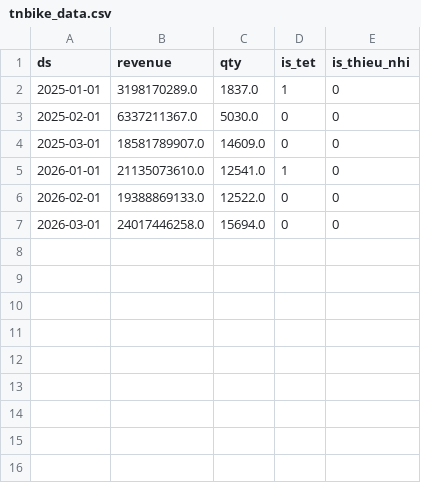
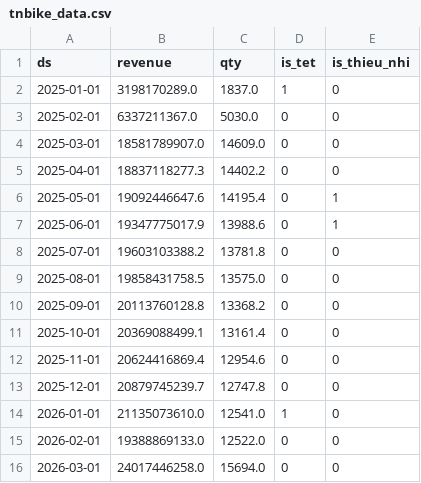
Before and after one commit to trungcandygit/dataexplorers2026-forecastingc, a CSV file: tnbike_data.csv, drawn as a sheet; the diff names each change by its address in the sheet, - before the commit and + after, or states it on an @@ line.

```diff
--- a/tnbike_data.csv
+++ b/tnbike_data.csv
+row 5: 2025-04-01 | 18837118277.3 | 14402.2 | 0 | 0
+row 6: 2025-05-01 | 19092446647.6 | 14195.4 | 0 | 1
+row 7: 2025-06-01 | 19347775017.9 | 13988.6 | 0 | 1
+row 8: 2025-07-01 | 19603103388.2 | 13781.8 | 0 | 0
+row 9: 2025-08-01 | 19858431758.5 | 13575.0 | 0 | 0
+row 10: 2025-09-01 | 20113760128.8 | 13368.2 | 0 | 0
+row 11: 2025-10-01 | 20369088499.1 | 13161.4 | 0 | 0
+row 12: 2025-11-01 | 20624416869.4 | 12954.6 | 0 | 0
+row 13: 2025-12-01 | 20879745239.7 | 12747.8 | 0 | 0
```
Also changed, not shown: 30 other files.
